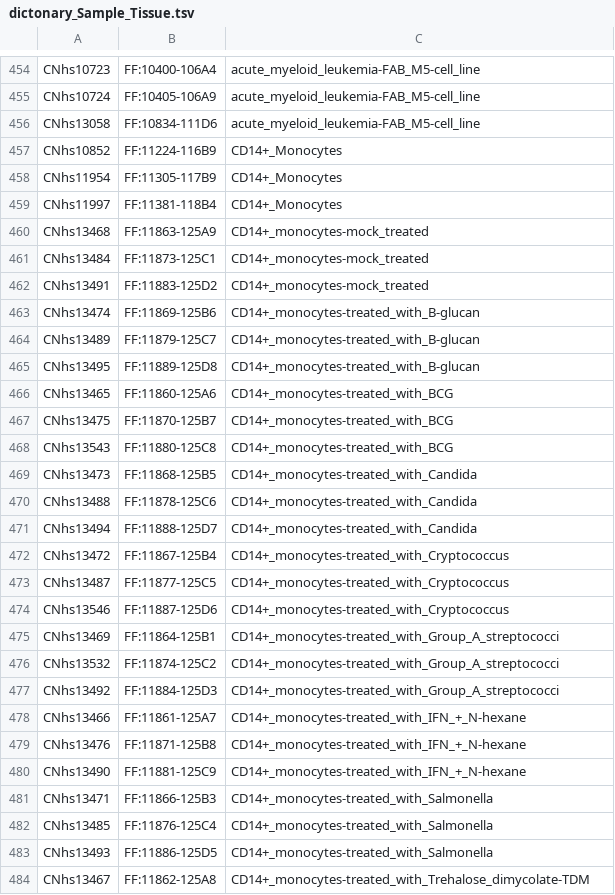
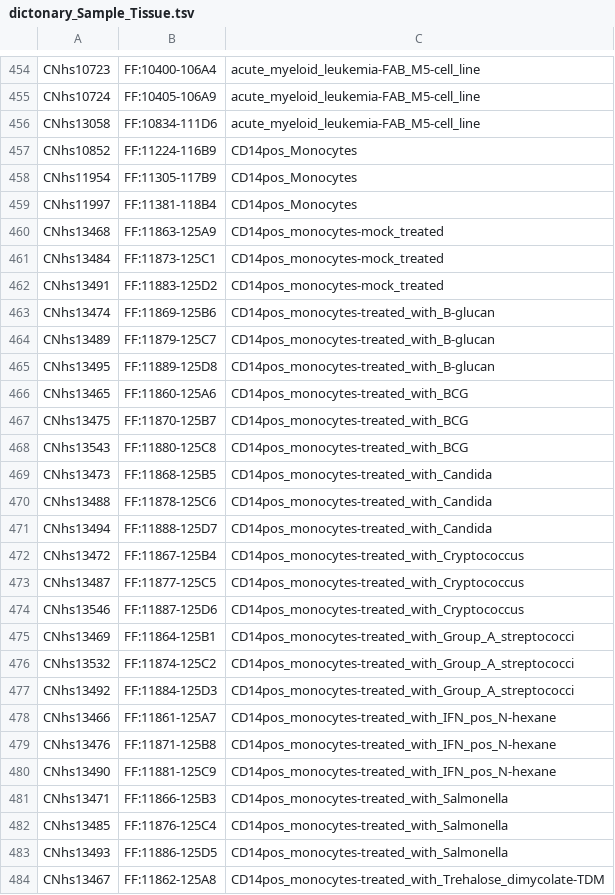
Before and after one commit to mlouarn/RCsparql, a TSV file: dictonary_Sample_Tissue.tsv, drawn as a sheet; only a part is shown, gaps mark what is left out; the diff covers the shown part only.

Commit message:
Update dictonary_Sample_Tissue.tsv

```diff
--- a/dictonary_Sample_Tissue.tsv
+++ b/dictonary_Sample_Tissue.tsv
@@ -456,29 +456,29 @@ CNhs10724	FF:10405-106A9	acute_myeloid_leukemia-FAB_M5-cell_line
 CNhs13058	FF:10834-111D6	acute_myeloid_leukemia-FAB_M5-cell_line
-CNhs10852	FF:11224-116B9	CD14+_Monocytes
-CNhs11954	FF:11305-117B9	CD14+_Monocytes
-CNhs11997	FF:11381-118B4	CD14+_Monocytes
-CNhs13468	FF:11863-125A9	CD14+_monocytes-mock_treated
-CNhs13484	FF:11873-125C1	CD14+_monocytes-mock_treated
-CNhs13491	FF:11883-125D2	CD14+_monocytes-mock_treated
-CNhs13474	FF:11869-125B6	CD14+_monocytes-treated_with_B-glucan
-CNhs13489	FF:11879-125C7	CD14+_monocytes-treated_with_B-glucan
-CNhs13495	FF:11889-125D8	CD14+_monocytes-treated_with_B-glucan
-CNhs13465	FF:11860-125A6	CD14+_monocytes-treated_with_BCG
-CNhs13475	FF:11870-125B7	CD14+_monocytes-treated_with_BCG
-CNhs13543	FF:11880-125C8	CD14+_monocytes-treated_with_BCG
-CNhs13473	FF:11868-125B5	CD14+_monocytes-treated_with_Candida
-CNhs13488	FF:11878-125C6	CD14+_monocytes-treated_with_Candida
-CNhs13494	FF:11888-125D7	CD14+_monocytes-treated_with_Candida
-CNhs13472	FF:11867-125B4	CD14+_monocytes-treated_with_Cryptococcus
-CNhs13487	FF:11877-125C5	CD14+_monocytes-treated_with_Cryptococcus
-CNhs13546	FF:11887-125D6	CD14+_monocytes-treated_with_Cryptococcus
-CNhs13469	FF:11864-125B1	CD14+_monocytes-treated_with_Group_A_streptococci
-CNhs13532	FF:11874-125C2	CD14+_monocytes-treated_with_Group_A_streptococci
-CNhs13492	FF:11884-125D3	CD14+_monocytes-treated_with_Group_A_streptococci
-CNhs13466	FF:11861-125A7	CD14+_monocytes-treated_with_IFN_+_N-hexane
-CNhs13476	FF:11871-125B8	CD14+_monocytes-treated_with_IFN_+_N-hexane
-CNhs13490	FF:11881-125C9	CD14+_monocytes-treated_with_IFN_+_N-hexane
-CNhs13471	FF:11866-125B3	CD14+_monocytes-treated_with_Salmonella
-CNhs13485	FF:11876-125C4	CD14+_monocytes-treated_with_Salmonella
-CNhs13493	FF:11886-125D5	CD14+_monocytes-treated_with_Salmonella
-CNhs13467	FF:11862-125A8	CD14+_monocytes-treated_with_Trehalose_dimycolate-TDM
+CNhs10852	FF:11224-116B9	CD14pos_Monocytes
+CNhs11954	FF:11305-117B9	CD14pos_Monocytes
+CNhs11997	FF:11381-118B4	CD14pos_Monocytes
+CNhs13468	FF:11863-125A9	CD14pos_monocytes-mock_treated
+CNhs13484	FF:11873-125C1	CD14pos_monocytes-mock_treated
+CNhs13491	FF:11883-125D2	CD14pos_monocytes-mock_treated
+CNhs13474	FF:11869-125B6	CD14pos_monocytes-treated_with_B-glucan
+CNhs13489	FF:11879-125C7	CD14pos_monocytes-treated_with_B-glucan
+CNhs13495	FF:11889-125D8	CD14pos_monocytes-treated_with_B-glucan
+CNhs13465	FF:11860-125A6	CD14pos_monocytes-treated_with_BCG
+CNhs13475	FF:11870-125B7	CD14pos_monocytes-treated_with_BCG
+CNhs13543	FF:11880-125C8	CD14pos_monocytes-treated_with_BCG
+CNhs13473	FF:11868-125B5	CD14pos_monocytes-treated_with_Candida
+CNhs13488	FF:11878-125C6	CD14pos_monocytes-treated_with_Candida
+CNhs13494	FF:11888-125D7	CD14pos_monocytes-treated_with_Candida
+CNhs13472	FF:11867-125B4	CD14pos_monocytes-treated_with_Cryptococcus
+CNhs13487	FF:11877-125C5	CD14pos_monocytes-treated_with_Cryptococcus
+CNhs13546	FF:11887-125D6	CD14pos_monocytes-treated_with_Cryptococcus
+CNhs13469	FF:11864-125B1	CD14pos_monocytes-treated_with_Group_A_streptococci
+CNhs13532	FF:11874-125C2	CD14pos_monocytes-treated_with_Group_A_streptococci
+CNhs13492	FF:11884-125D3	CD14pos_monocytes-treated_with_Group_A_streptococci
+CNhs13466	FF:11861-125A7	CD14pos_monocytes-treated_with_IFN_pos_N-hexane
+CNhs13476	FF:11871-125B8	CD14pos_monocytes-treated_with_IFN_pos_N-hexane
+CNhs13490	FF:11881-125C9	CD14pos_monocytes-treated_with_IFN_pos_N-hexane
+CNhs13471	FF:11866-125B3	CD14pos_monocytes-treated_with_Salmonella
+CNhs13485	FF:11876-125C4	CD14pos_monocytes-treated_with_Salmonella
+CNhs13493	FF:11886-125D5	CD14pos_monocytes-treated_with_Salmonella
+CNhs13467	FF:11862-125A8	CD14pos_monocytes-treated_with_Trehalose_dimycolate-TDM
```
Also changed, not shown: 39 edited cells elsewhere in this file.
